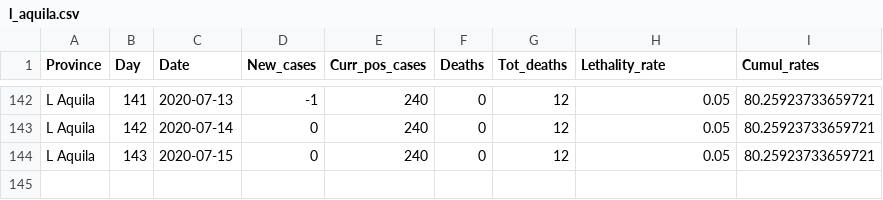
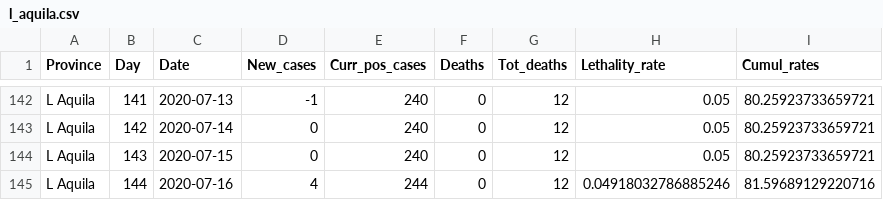
Before and after one commit to CEEDS-DEMM/COVID-Pro-Dataset, a CSV file: Deaths_Abruzzo/l_aquila.csv, drawn as a sheet; only a part is shown, gaps mark what is left out; the diff names each change by its address in the sheet, - before the commit and + after, or states it on an @@ line.

```diff
--- a/Deaths_Abruzzo/l_aquila.csv
+++ b/Deaths_Abruzzo/l_aquila.csv
+row 145: L Aquila | 144 | 2020-07-16 | 4 | 244 | 0 | 12 | 0.04918032786885246 | 81.59689129220716
```
Also changed, not shown: Deaths_Calabria/crotone.csv, Deaths_Emilia-Romagna/ravenna.csv, 42 other files.
